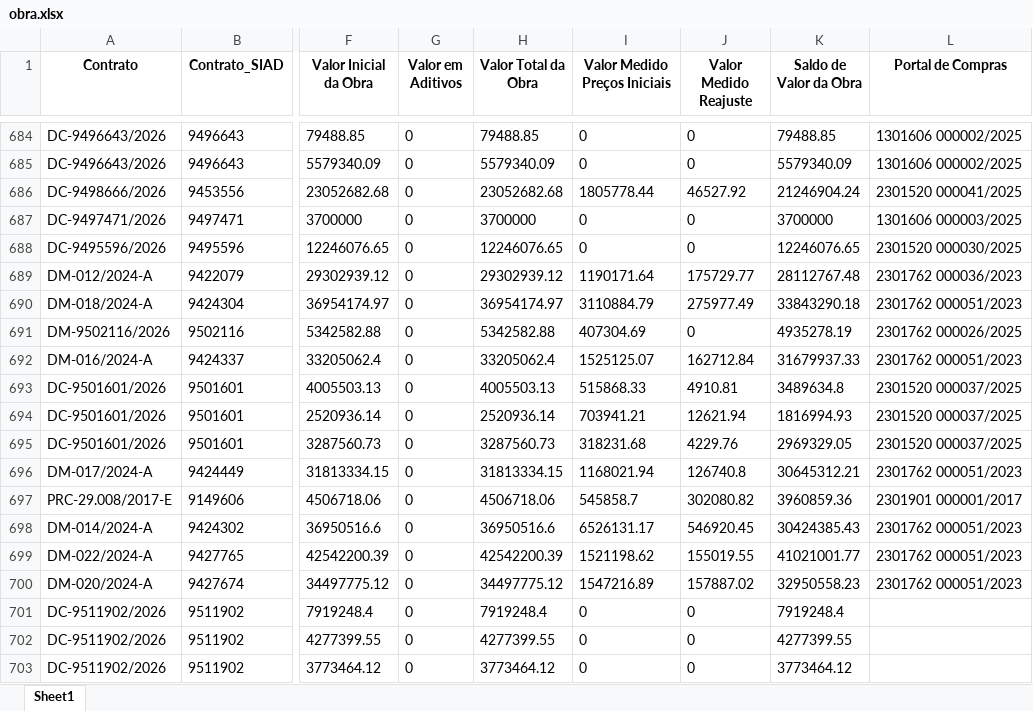
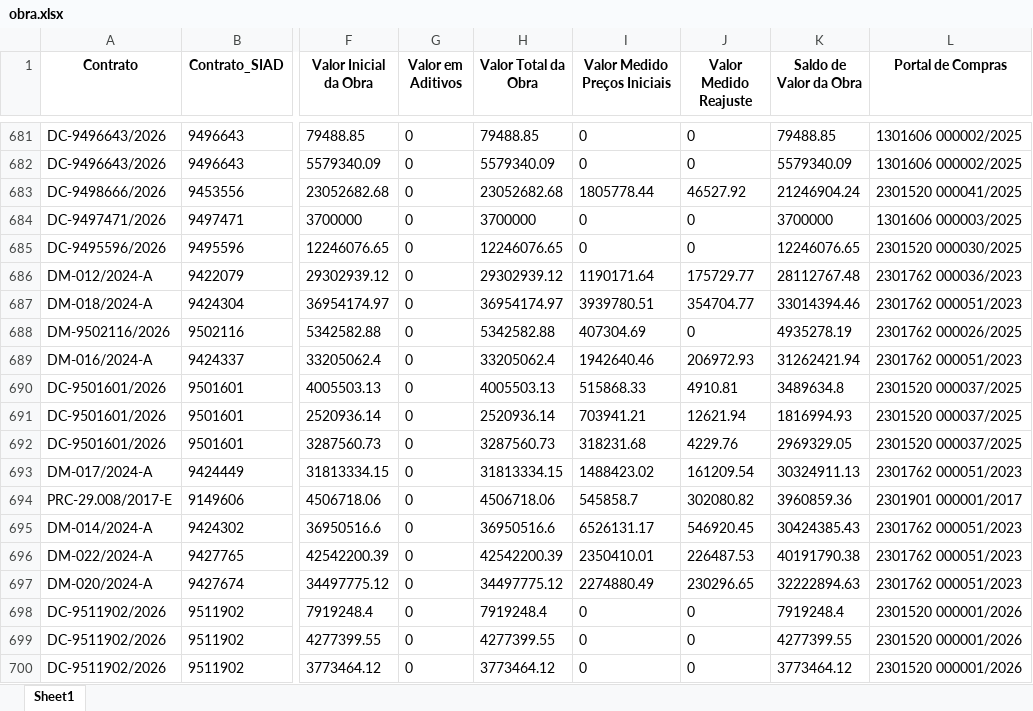
Before and after one commit to transparencia-mg/obras, an Excel workbook: upload/obra.xlsx, sheet Sheet1, drawn as a sheet; only a part is shown, gaps mark what is left out; values as stored, in another font and other column widths than the file's, no borders; addresses are those after the commit; the diff covers the shown part only; the diff names each change by its address in the sheet, - before the commit and + after, or states it on an @@ line.

```diff
--- a/upload/obra.xlsx (sheet Sheet1)
+++ b/upload/obra.xlsx (sheet Sheet1)
-I687 (Valor Medido Preços Iniciais): 3110884.79
+I687 (Valor Medido Preços Iniciais): 3939780.51
-J687 (Valor Medido Reajuste): 275977.49
+J687 (Valor Medido Reajuste): 354704.77
-K687 (Saldo de Valor da Obra): 33843290.18
+K687 (Saldo de Valor da Obra): 33014394.46
-I689 (Valor Medido Preços Iniciais): 1525125.07
+I689 (Valor Medido Preços Iniciais): 1942640.46
-J689 (Valor Medido Reajuste): 162712.84
+J689 (Valor Medido Reajuste): 206972.93
-K689 (Saldo de Valor da Obra): 31679937.33
+K689 (Saldo de Valor da Obra): 31262421.94
-I693 (Valor Medido Preços Iniciais): 1168021.94
+I693 (Valor Medido Preços Iniciais): 1488423.02
-J693 (Valor Medido Reajuste): 126740.8
+J693 (Valor Medido Reajuste): 161209.54
-K693 (Saldo de Valor da Obra): 30645312.21
+K693 (Saldo de Valor da Obra): 30324911.13
-I696 (Valor Medido Preços Iniciais): 1521198.62
+I696 (Valor Medido Preços Iniciais): 2350410.01
-J696 (Valor Medido Reajuste): 155019.55
+J696 (Valor Medido Reajuste): 226487.53
-K696 (Saldo de Valor da Obra): 41021001.77
+K696 (Saldo de Valor da Obra): 40191790.38
-I697 (Valor Medido Preços Iniciais): 1547216.89
+I697 (Valor Medido Preços Iniciais): 2274880.49
-J697 (Valor Medido Reajuste): 157887.02
+J697 (Valor Medido Reajuste): 230296.65
-K697 (Saldo de Valor da Obra): 32950558.23
+K697 (Saldo de Valor da Obra): 32222894.63
-L698:L700 (Portal de Compras): (empty)
+L698:L700 (Portal de Compras): 2301520 000001/2026
```
Also changed, not shown: 1 added row, 15 removed rows and 161 edited cells elsewhere in this sheet, upload/contratos.xlsx, upload/coordenadas.xlsx, 6 other files.
